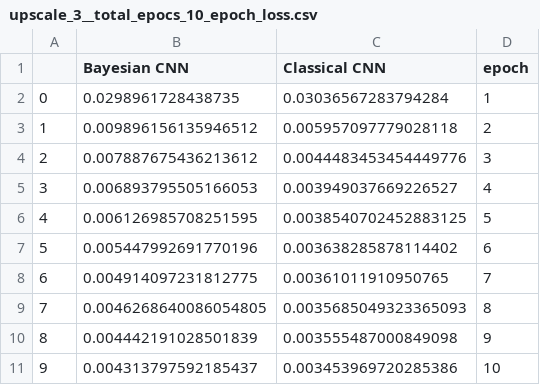
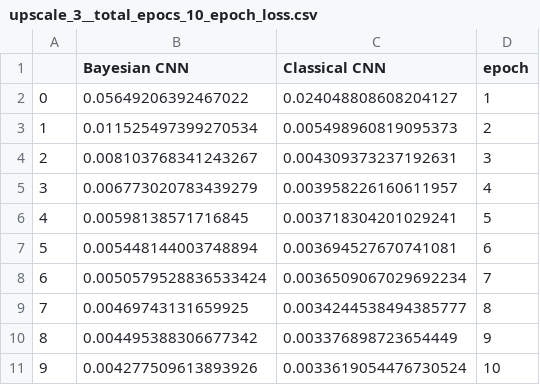
Before and after one commit to fedorenkood/csds491_BayesianCNN, a CSV file: stats/BSD300/upscale_3__total_epocs_10_epoch_loss.csv, drawn as a sheet.

```diff
--- a/stats/BSD300/upscale_3__total_epocs_10_epoch_loss.csv
+++ b/stats/BSD300/upscale_3__total_epocs_10_epoch_loss.csv
@@ -1,11 +1,11 @@
 ,Bayesian CNN,Classical CNN,epoch
-0,0.0298961728438735,0.03036567283794284,1
-1,0.009896156135946512,0.005957097779028118,2
-2,0.007887675436213612,0.0044483453454449776,3
-3,0.006893795505166053,0.003949037669226527,4
-4,0.006126985708251595,0.0038540702452883125,5
-5,0.005447992691770196,0.003638285878114402,6
-6,0.004914097231812775,0.00361011910950765,7
-7,0.0046268640086054805,0.0035685049323365093,8
-8,0.004442191028501839,0.003555487000849098,9
-9,0.004313797592185437,0.003453969720285386,10
+0,0.05649206392467022,0.024048808608204127,1
+1,0.011525497399270534,0.005498960819095373,2
+2,0.008103768341243267,0.004309373237192631,3
+3,0.006773020783439279,0.003958226160611957,4
+4,0.00598138571716845,0.003718304201029241,5
+5,0.005448144003748894,0.003694527670741081,6
+6,0.0050579528836533424,0.0036509067029692234,7
+7,0.00469743131659925,0.0034244538494385777,8
+8,0.004495388306677342,0.003376898723654449,9
+9,0.004277509613893926,0.0033619054476730524,10
```
Also changed, not shown: stats/BSD300/upscale_3__total_epocs_10_avg_psnrs.csv, stats/BSD300/upscale_3__total_epocs_10_times.csv, 22 other files.
